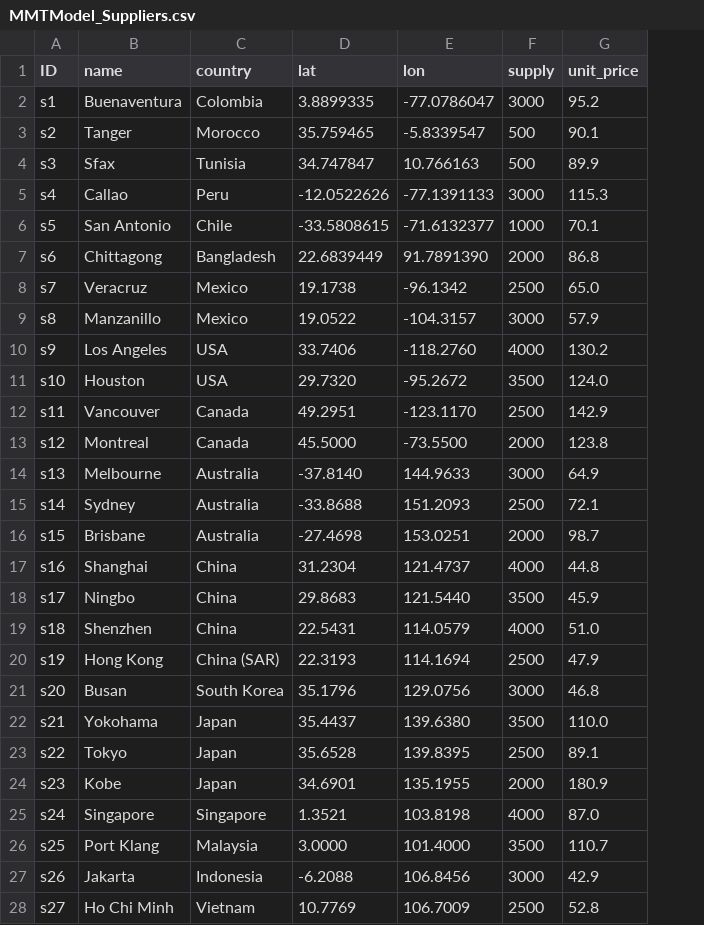
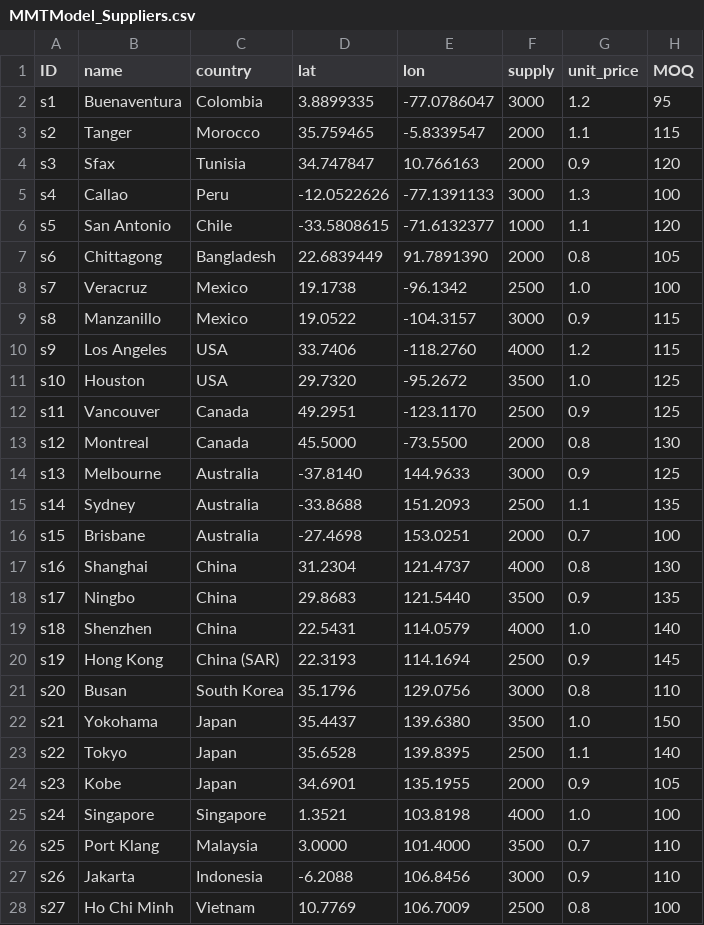
Before and after one commit to zachdray/MMTP, a CSV file: MMTModel_Suppliers.csv, drawn as a sheet; only a part is shown; the diff covers the shown part only; the diff names each change by its address in the sheet, - before the commit and + after, or states it on an @@ line.

Commit message:
Add MOQ column and update supplier data
Added MOQ column and updated supply and unit prices for suppliers.

```diff
--- a/MMTModel_Suppliers.csv
+++ b/MMTModel_Suppliers.csv
+column H (MOQ), rows 2-28: 95 | 115 | 120 | 100 | 120 | 105 | 100 | 115 | 115 | 125 | 125 | 130 | 125 | 135 | 100 | 130 | 135 | 140 | 145 | 110 | 150 | 140 | 105 | 100 | 110 | 110 | 100
-G2 (unit_price): 95.2
+G2 (unit_price): 1.2
-F3:F4 (supply): 500
+F3:F4 (supply): 2000
-G3 (unit_price): 90.1
+G3 (unit_price): 1.1
-G4 (unit_price): 89.9
+G4 (unit_price): 0.9
-G5 (unit_price): 115.3
+G5 (unit_price): 1.3
-G6 (unit_price): 70.1
+G6 (unit_price): 1.1
-G7 (unit_price): 86.8
+G7 (unit_price): 0.8
-G8 (unit_price): 65.0
+G8 (unit_price): 1.0
-G9 (unit_price): 57.9
+G9 (unit_price): 0.9
-G10 (unit_price): 130.2
+G10 (unit_price): 1.2
-G11 (unit_price): 124.0
+G11 (unit_price): 1.0
-G12 (unit_price): 142.9
+G12 (unit_price): 0.9
-G13 (unit_price): 123.8
+G13 (unit_price): 0.8
-G14 (unit_price): 64.9
+G14 (unit_price): 0.9
-G15 (unit_price): 72.1
+G15 (unit_price): 1.1
-G16 (unit_price): 98.7
+G16 (unit_price): 0.7
-G17 (unit_price): 44.8
+G17 (unit_price): 0.8
-G18 (unit_price): 45.9
+G18 (unit_price): 0.9
-G19 (unit_price): 51.0
+G19 (unit_price): 1.0
-G20 (unit_price): 47.9
+G20 (unit_price): 0.9
-G21 (unit_price): 46.8
+G21 (unit_price): 0.8
-G22 (unit_price): 110.0
+G22 (unit_price): 1.0
-G23 (unit_price): 89.1
+G23 (unit_price): 1.1
-G24 (unit_price): 180.9
+G24 (unit_price): 0.9
-G25 (unit_price): 87.0
+G25 (unit_price): 1.0
-G26 (unit_price): 110.7
+G26 (unit_price): 0.7
-G27 (unit_price): 42.9
+G27 (unit_price): 0.9
-G28 (unit_price): 52.8
+G28 (unit_price): 0.8
```
Also changed, not shown: 3 edited cells elsewhere in this file.
